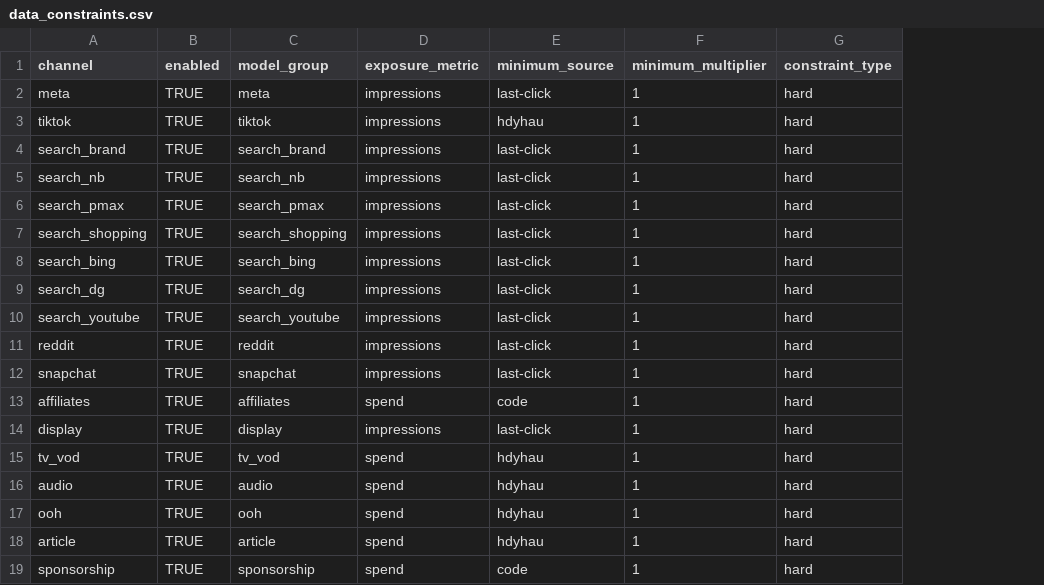
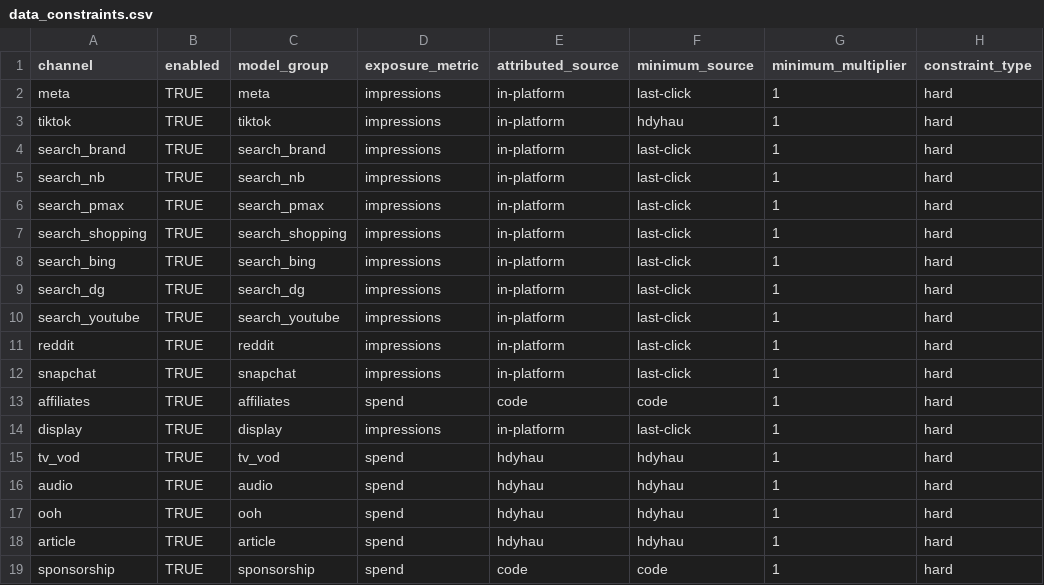
Before and after one commit to max-pet-euc/moe, a CSV file: data/raw/data_constraints.csv, drawn as a sheet; only a part is shown; the diff names each change by its address in the sheet, - before the commit and + after, or states it on an @@ line.

```diff
--- a/data/raw/data_constraints.csv
+++ b/data/raw/data_constraints.csv
+column E (attributed_source), rows 2-19: in-platform | in-platform | in-platform | in-platform | in-platform | in-platform | in-platform | in-platform | in-platform | in-platform | in-platform | code | in-platform | hdyhau | hdyhau | hdyhau | hdyhau | code
```
Also changed, not shown: 1 other file.
